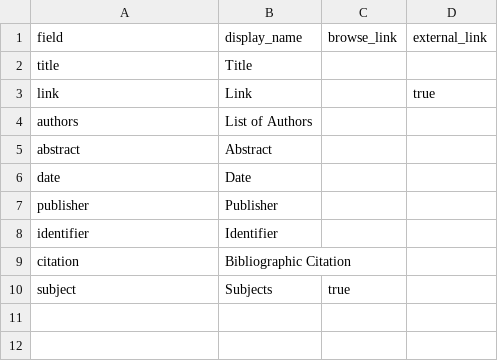
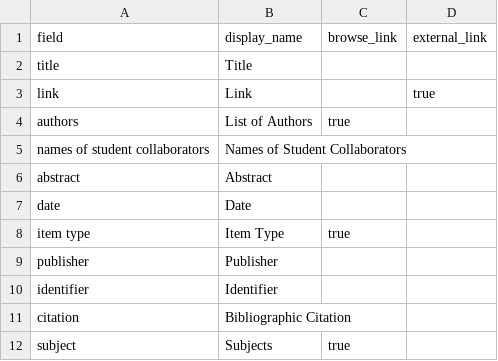
Before and after one commit to bfiliks/celebrating-faculty-scholarship-2024, a CSV file: _data/config-metadata.csv, drawn as a sheet.

Commit message:
Update config-metadata.csv

```diff
--- a/_data/config-metadata.csv
+++ b/_data/config-metadata.csv
@@ -3,5 +3,7 @@ title,Title,
 link,Link,,true
-authors,List of Authors,
+authors,List of Authors,true
+names of student collaborators,Names of Student Collaborators,
 abstract,Abstract,
 date,Date,
+item type,Item Type,true
 publisher,Publisher,
```
